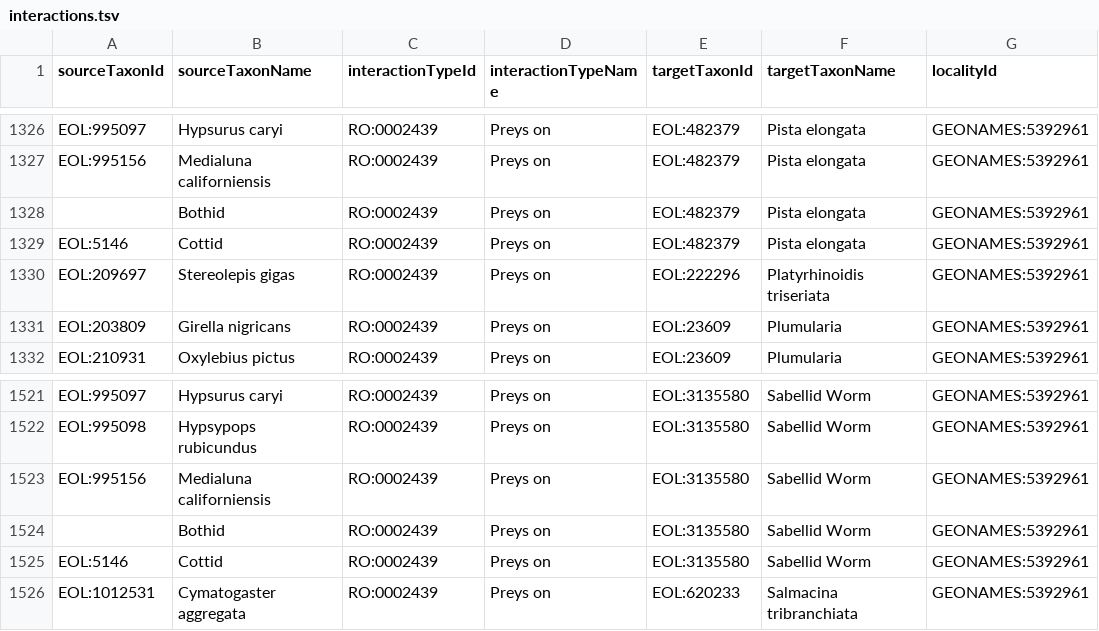
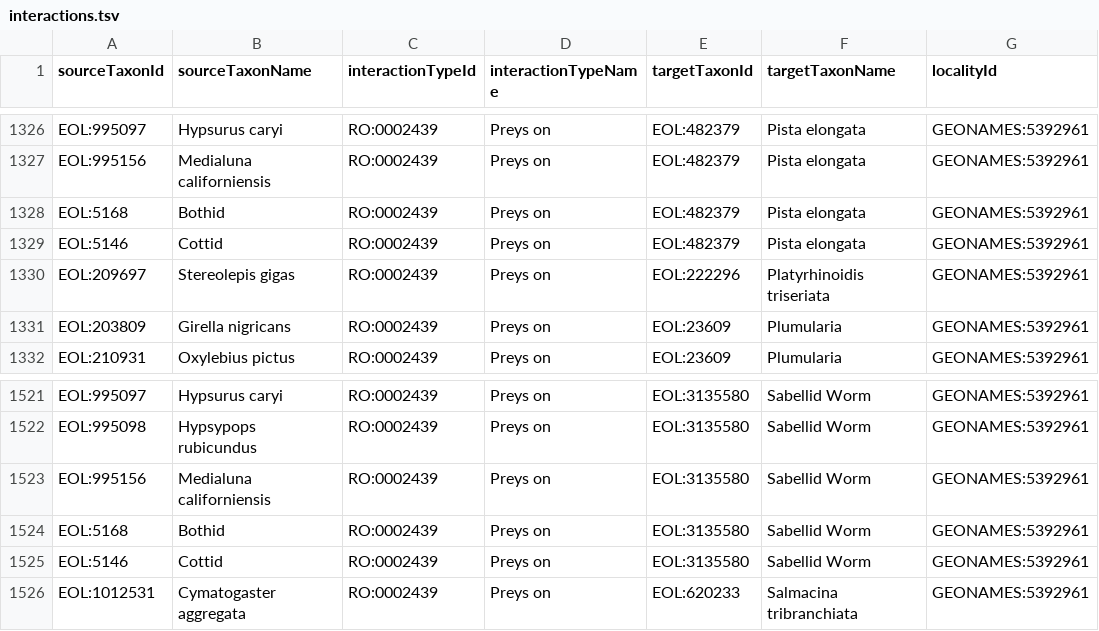
Before and after one commit to millerse/Seaweed, a TSV file: interactions.tsv, drawn as a sheet; only a part is shown, gaps mark what is left out; the diff covers the shown part only; the diff names each change by its address in the sheet, - before the commit and + after, or states it on an @@ line.

```diff
--- a/interactions.tsv
+++ b/interactions.tsv
-A1328 (sourceTaxonId): (empty)
+A1328 (sourceTaxonId): EOL:5168
-A1524 (sourceTaxonId): (empty)
+A1524 (sourceTaxonId): EOL:5168
```
Also changed, not shown: 19 edited cells elsewhere in this file.
